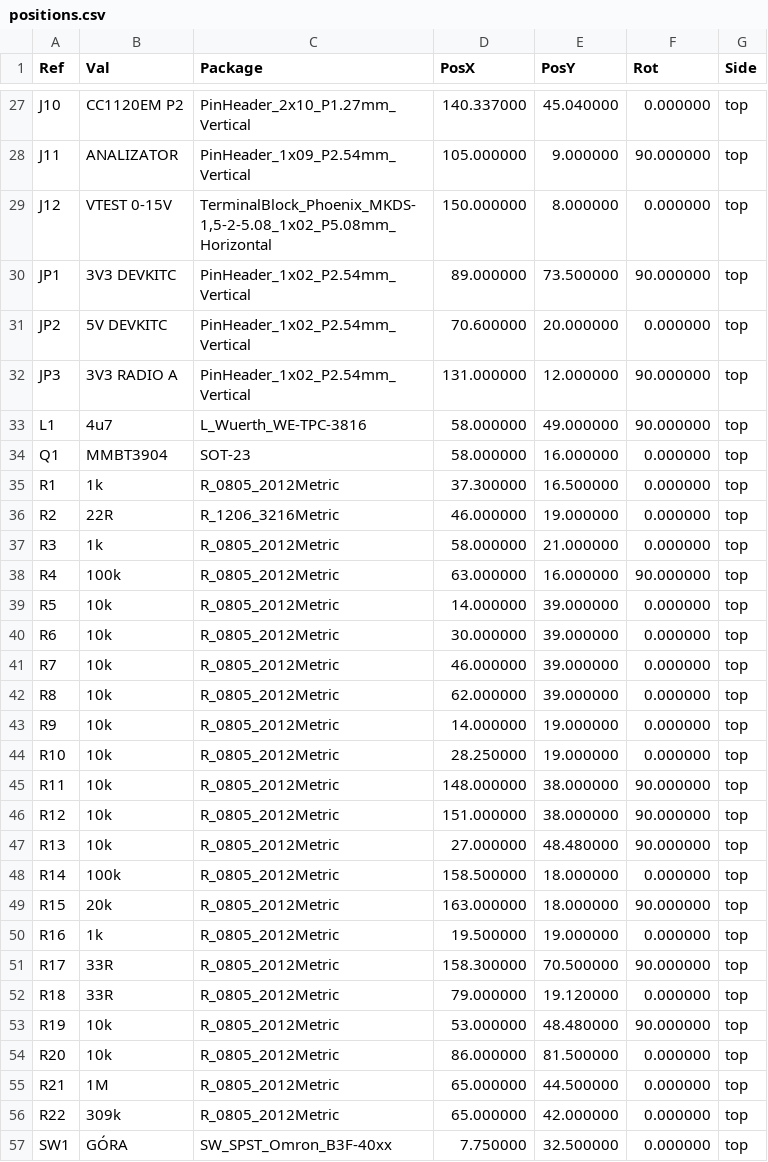
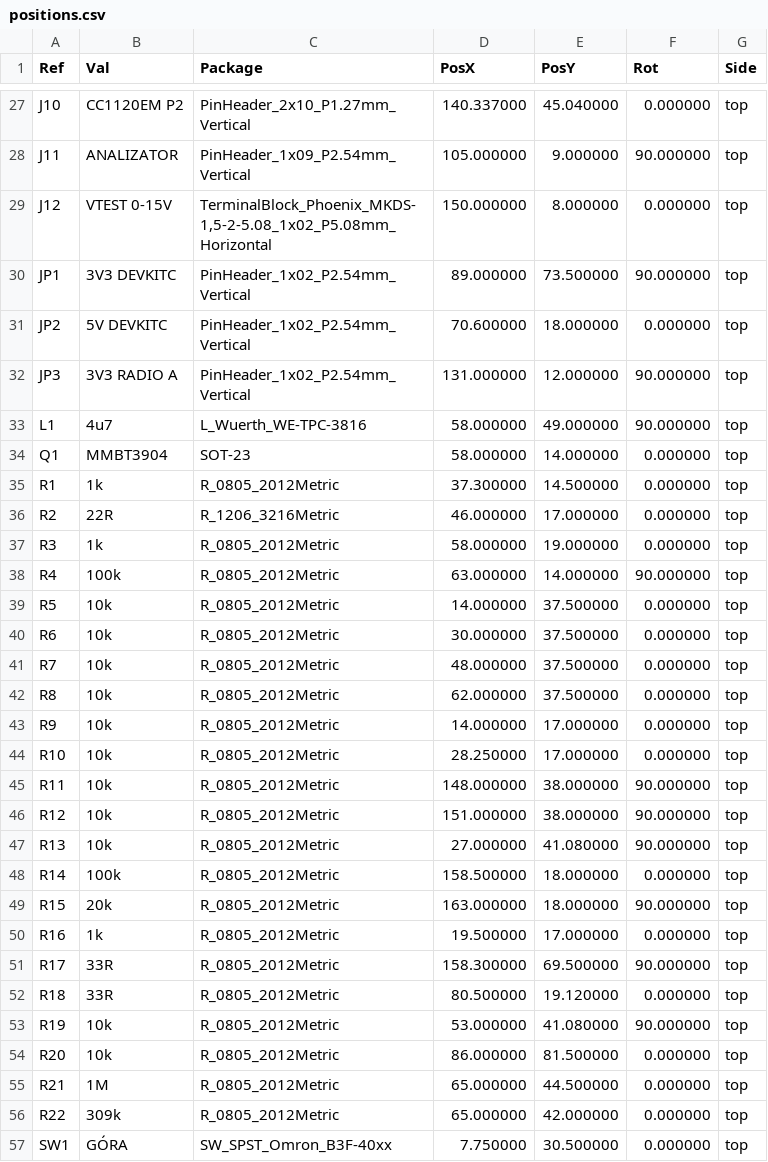
Before and after one commit to tmierzwa/WICI, a CSV file: hardware/dev-bench/fabrication/N1/assembly/positions.csv, drawn as a sheet; only a part is shown, gaps mark what is left out; the diff covers the shown part only.

```diff
--- a/hardware/dev-bench/fabrication/N1/assembly/positions.csv
+++ b/hardware/dev-bench/fabrication/N1/assembly/positions.csv
@@ -30,25 +30,25 @@ Ref,Val,Package,PosX,PosY,Rot,Side
 "JP1","3V3 DEVKITC","PinHeader_1x02_P2.54mm_Vertical",89.000000,73.500000,90.000000,top
-"JP2","5V DEVKITC","PinHeader_1x02_P2.54mm_Vertical",70.600000,20.000000,0.000000,top
+"JP2","5V DEVKITC","PinHeader_1x02_P2.54mm_Vertical",70.600000,18.000000,0.000000,top
 "JP3","3V3 RADIO A","PinHeader_1x02_P2.54mm_Vertical",131.000000,12.000000,90.000000,top
 "L1","4u7","L_Wuerth_WE-TPC-3816",58.000000,49.000000,90.000000,top
-"Q1","MMBT3904","SOT-23",58.000000,16.000000,0.000000,top
-"R1","1k","R_0805_2012Metric",37.300000,16.500000,0.000000,top
-"R2","22R","R_1206_3216Metric",46.000000,19.000000,0.000000,top
-"R3","1k","R_0805_2012Metric",58.000000,21.000000,0.000000,top
-"R4","100k","R_0805_2012Metric",63.000000,16.000000,90.000000,top
-"R5","10k","R_0805_2012Metric",14.000000,39.000000,0.000000,top
-"R6","10k","R_0805_2012Metric",30.000000,39.000000,0.000000,top
-"R7","10k","R_0805_2012Metric",46.000000,39.000000,0.000000,top
-"R8","10k","R_0805_2012Metric",62.000000,39.000000,0.000000,top
-"R9","10k","R_0805_2012Metric",14.000000,19.000000,0.000000,top
-"R10","10k","R_0805_2012Metric",28.250000,19.000000,0.000000,top
+"Q1","MMBT3904","SOT-23",58.000000,14.000000,0.000000,top
+"R1","1k","R_0805_2012Metric",37.300000,14.500000,0.000000,top
+"R2","22R","R_1206_3216Metric",46.000000,17.000000,0.000000,top
+"R3","1k","R_0805_2012Metric",58.000000,19.000000,0.000000,top
+"R4","100k","R_0805_2012Metric",63.000000,14.000000,90.000000,top
+"R5","10k","R_0805_2012Metric",14.000000,37.500000,0.000000,top
+"R6","10k","R_0805_2012Metric",30.000000,37.500000,0.000000,top
+"R7","10k","R_0805_2012Metric",48.000000,37.500000,0.000000,top
+"R8","10k","R_0805_2012Metric",62.000000,37.500000,0.000000,top
+"R9","10k","R_0805_2012Metric",14.000000,17.000000,0.000000,top
+"R10","10k","R_0805_2012Metric",28.250000,17.000000,0.000000,top
 "R11","10k","R_0805_2012Metric",148.000000,38.000000,90.000000,top
 "R12","10k","R_0805_2012Metric",151.000000,38.000000,90.000000,top
-"R13","10k","R_0805_2012Metric",27.000000,48.480000,90.000000,top
+"R13","10k","R_0805_2012Metric",27.000000,41.080000,90.000000,top
 "R14","100k","R_0805_2012Metric",158.500000,18.000000,0.000000,top
 "R15","20k","R_0805_2012Metric",163.000000,18.000000,90.000000,top
-"R16","1k","R_0805_2012Metric",19.500000,19.000000,0.000000,top
-"R17","33R","R_0805_2012Metric",158.300000,70.500000,90.000000,top
-"R18","33R","R_0805_2012Metric",79.000000,19.120000,0.000000,top
-"R19","10k","R_0805_2012Metric",53.000000,48.480000,90.000000,top
+"R16","1k","R_0805_2012Metric",19.500000,17.000000,0.000000,top
+"R17","33R","R_0805_2012Metric",158.300000,69.500000,90.000000,top
+"R18","33R","R_0805_2012Metric",80.500000,19.120000,0.000000,top
+"R19","10k","R_0805_2012Metric",53.000000,41.080000,90.000000,top
 "R20","10k","R_0805_2012Metric",86.000000,81.500000,0.000000,top
@@ -56,2 +56,2 @@ Ref,Val,Package,PosX,PosY,Rot,Side
 "R22","309k","R_0805_2012Metric",65.000000,42.000000,0.000000,top
-"SW1","GÓRA","SW_SPST_Omron_B3F-40xx",7.750000,32.500000,0.000000,top
+"SW1","GÓRA","SW_SPST_Omron_B3F-40xx",7.750000,30.500000,0.000000,top
```
Also changed, not shown: 12 edited cells elsewhere in this file, hardware/dev-bench/fabrication/N1/assembly/cpl-smd.csv, hardware/dev-bench/fabrication/N1/assembly/jlc-cpl.csv, 43 other files.
